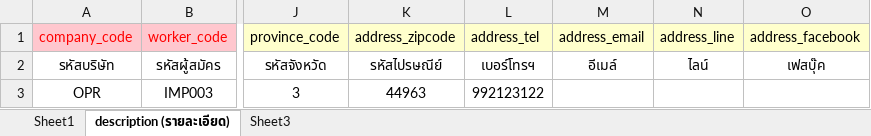
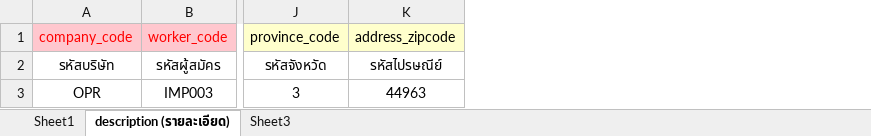
Before and after one commit to witcom48/OPR, an Excel workbook: src/assets/OPRFileImport/(OPR)Import req/(OPR)Import Recruiment Address.xlsx, sheet description (รายละเอียด), drawn as a sheet; only a part is shown, gaps mark what is left out; values as stored, in another font and other column widths than the file's, no borders; the diff names each change by its address in the sheet, - before the commit and + after, or states it on an @@ line.

```diff
--- a/src/assets/OPRFileImport/(OPR)Import req/(OPR)Import Recruiment Address.xlsx (sheet description (รายละเอียด))
+++ b/src/assets/OPRFileImport/(OPR)Import req/(OPR)Import Recruiment Address.xlsx (sheet description (รายละเอียด))
-column L (address_tel), rows 2-3: เบอร์โทรฯ | 992123122
-column M (address_email), row 2: อีเมล์
-column N (address_line), row 2: ไลน์
-column O (address_facebook), row 2: เฟสบุ๊ค
```
Also changed, not shown: sheet Sheet1, src/assets/OPRFileImport/(OPR)Import emp/(OPR)Import Employee Foreigner.xlsx, src/assets/OPRFileImport/(OPR)Import req/(OPR)Import Blacklist.xlsx, 9 other files.
